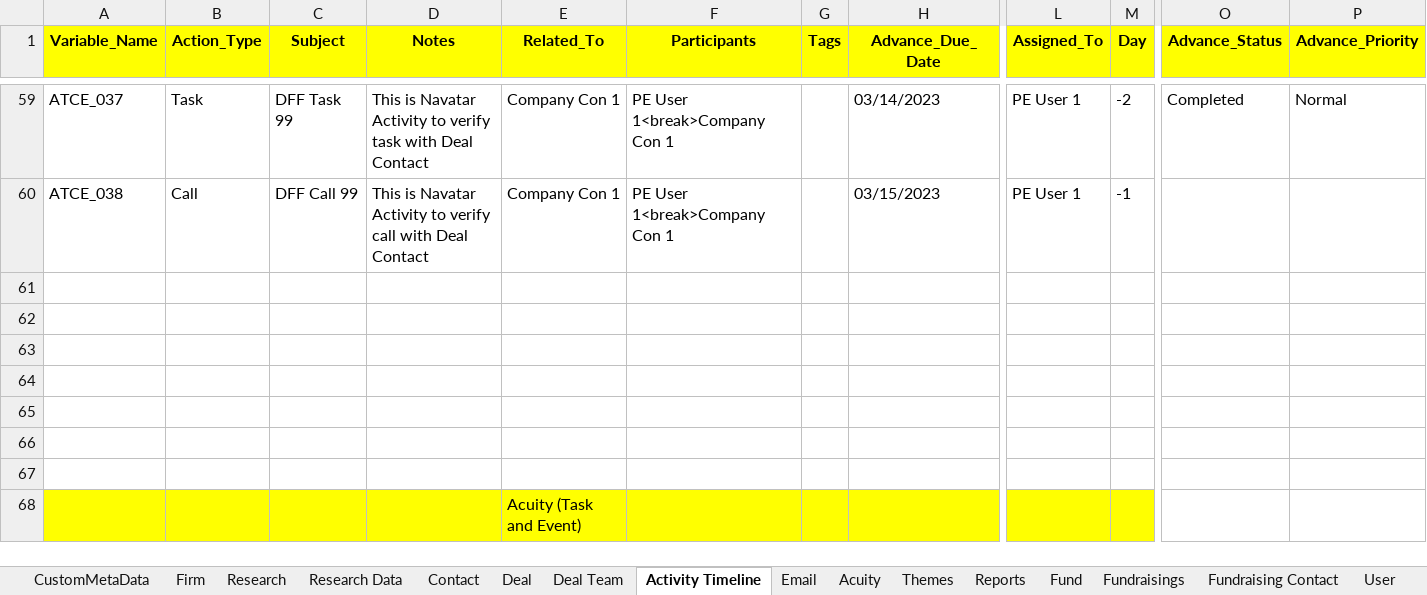
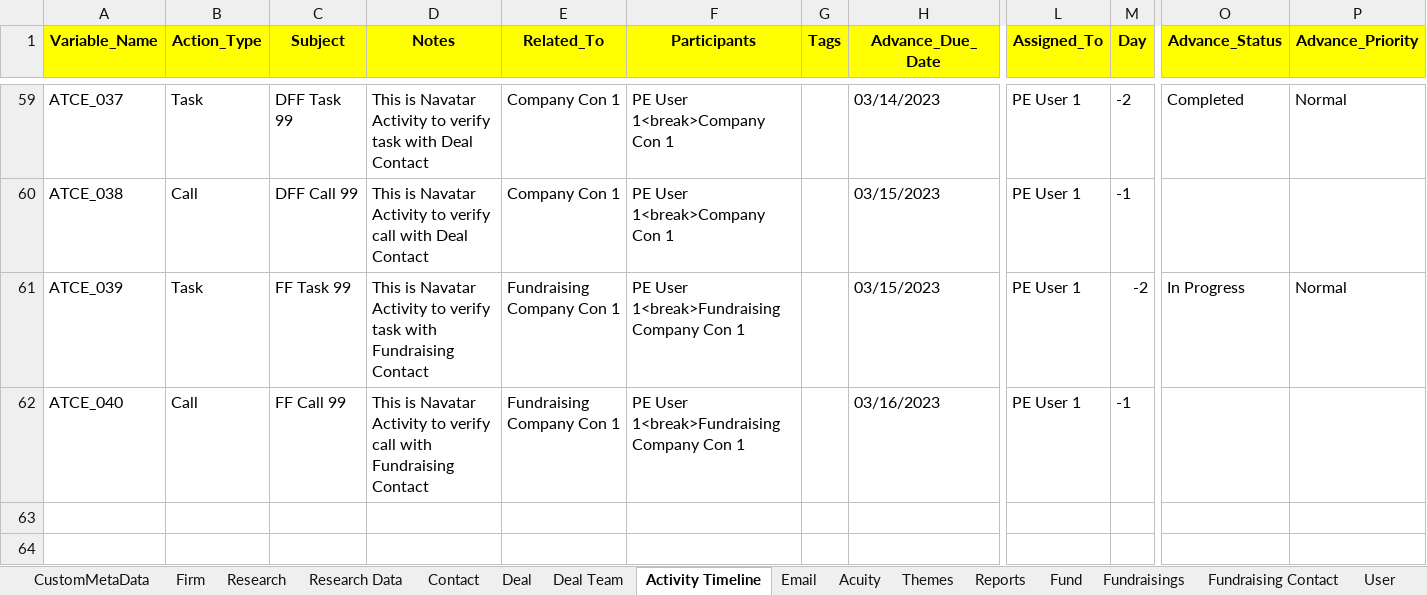
Before and after one commit to NitinNavatar/PE4.7, an Excel workbook: AcuityDataSheet.xlsx, sheet Activity Timeline, drawn as a sheet; only a part is shown, gaps mark what is left out; the shorter side is filled out with more unchanged rows; values as stored, in another font and other column widths than the file's, no borders; rows hold the shown columns only; the diff names each change by its address in the sheet, - before the commit and + after, or states it on an @@ line.

Commit message:
Updated testcase
Signed-off-by: Sourabh kumar <sourabh@navatargroup.com>

```diff
--- a/AcuityDataSheet.xlsx (sheet Activity Timeline)
+++ b/AcuityDataSheet.xlsx (sheet Activity Timeline)
-row 61: (empty)
+row 61: ATCE_039 | Task | FF Task 99 | This is Navatar Activity to verify task with Fundraising Contact | Fundraising Company Con 1 | PE User 1<break>Fundraising Company Con 1 |  | 03/15/2023 | PE User 1 | -2 | In Progress | Normal
-row 62: (empty)
+row 62: ATCE_040 | Call | FF Call 99 | This is Navatar Activity to verify call with Fundraising Contact | Fundraising Company Con 1 | PE User 1<break>Fundraising Company Con 1 |  | 03/16/2023 | PE User 1 | -1
```
Also changed, not shown: sheet Acuity, 3 other files.
